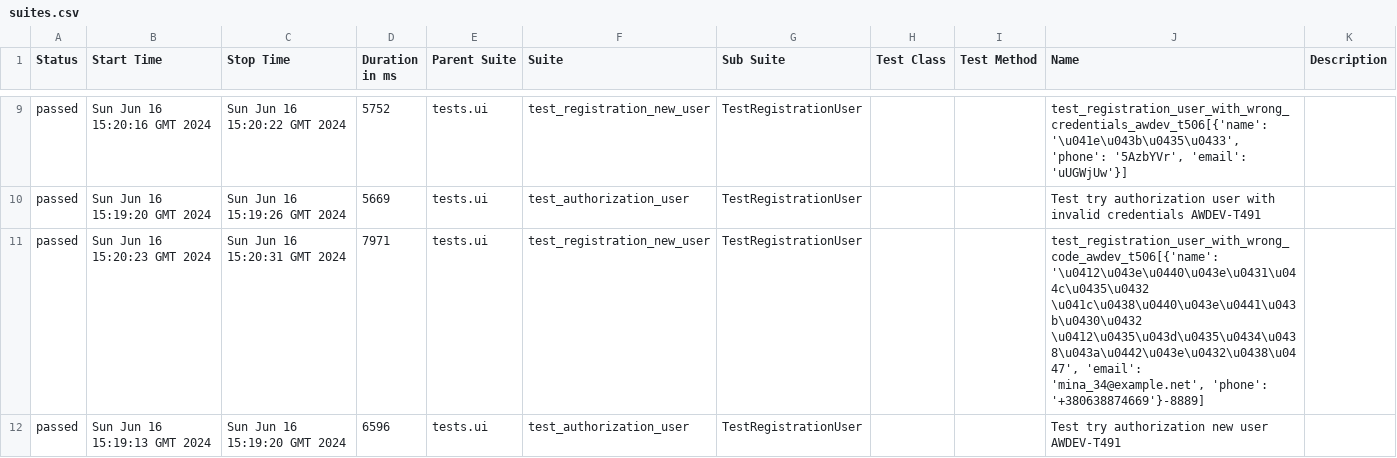
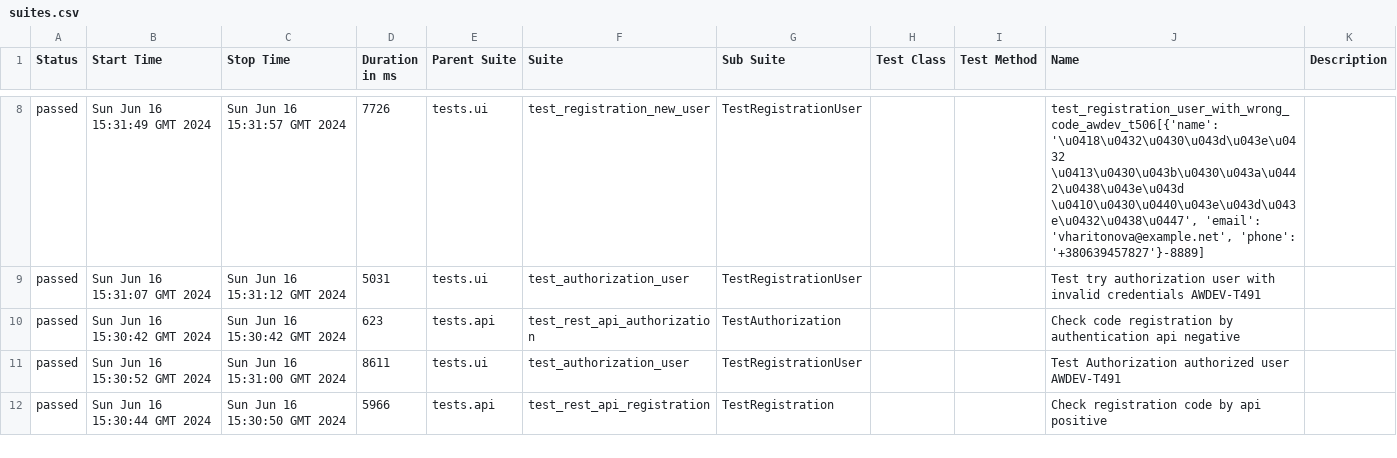
Before and after one commit to fisher1706/my_test_gitnub_actions, a CSV file: data/suites.csv, drawn as a sheet; only a part is shown, gaps mark what is left out; the diff covers the shown part only.

Commit message:
Deploying to gh-pages from @ fisher1706/my_test_gitnub_actions@48a4b019165fbd08aecdbafbc25d303d3d8f045c 🚀

```diff
--- a/data/suites.csv
+++ b/data/suites.csv
@@ -9,4 +8,5 @@
-"passed","Sun Jun 16 15:20:16 GMT 2024","Sun Jun 16 15:20:22 GMT 2024","5752","tests.ui","test_registration_new_user","TestRegistrationUser","","","test_registration_user_with_wrong_credentials_awdev_t506[{'name': '\u041e\u043b\u0435\u0433', 'phone': '5AzbYVr', 'email': 'uUGWjUw'}]",""
-"passed","Sun Jun 16 15:19:20 GMT 2024","Sun Jun 16 15:19:26 GMT 2024","5669","tests.ui","test_authorization_user","TestRegistrationUser","","","Test try authorization user with invalid credentials AWDEV-T491",""
-"passed","Sun Jun 16 15:20:23 GMT 2024","Sun Jun 16 15:20:31 GMT 2024","7971","tests.ui","test_registration_new_user","TestRegistrationUser","","","test_registration_user_with_wrong_code_awdev_t506[{'name': '\u0412\u043e\u0440\u043e\u0431\u044c\u0435\u0432 \u041c\u0438\u0440\u043e\u0441\u043b\u0430\u0432 \u0412\u0435\u043d\u0435\u0434\u0438\u043a\u0442\u043e\u0432\u0438\u0447', 'email': 'mina_34@example.net', 'phone': '+380638874669'}-8889]",""
-"passed","Sun Jun 16 15:19:13 GMT 2024","Sun Jun 16 15:19:20 GMT 2024","6596","tests.ui","test_authorization_user","TestRegistrationUser","","","Test try authorization new user AWDEV-T491",""
+"passed","Sun Jun 16 15:31:49 GMT 2024","Sun Jun 16 15:31:57 GMT 2024","7726","tests.ui","test_registration_new_user","TestRegistrationUser","","","test_registration_user_with_wrong_code_awdev_t506[{'name': '\u0418\u0432\u0430\u043d\u043e\u0432 \u0413\u0430\u043b\u0430\u043a\u0442\u0438\u043e\u043d \u0410\u0430\u0440\u043e\u043d\u043e\u0432\u0438\u0447', 'email': 'vharitonova@example.net', 'phone': '+380639457827'}-8889]",""
+"passed","Sun Jun 16 15:31:07 GMT 2024","Sun Jun 16 15:31:12 GMT 2024","5031","tests.ui","test_authorization_user","TestRegistrationUser","","","Test try authorization user with invalid credentials AWDEV-T491",""
+"passed","Sun Jun 16 15:30:42 GMT 2024","Sun Jun 16 15:30:42 GMT 2024","623","tests.api","test_rest_api_authorization","TestAuthorization","","","Check code registration by authentication api negative",""
+"passed","Sun Jun 16 15:30:52 GMT 2024","Sun Jun 16 15:31:00 GMT 2024","8611","tests.ui","test_authorization_user","TestRegistrationUser","","","Test Authorization authorized user AWDEV-T491",""
+"passed","Sun Jun 16 15:30:44 GMT 2024","Sun Jun 16 15:30:50 GMT 2024","5966","tests.api","test_rest_api_registration","TestRegistration","","","Check registration code by api positive",""
```
Also changed, not shown: 2 added rows, 3 removed rows and 42 edited cells elsewhere in this file, 42 other files.
